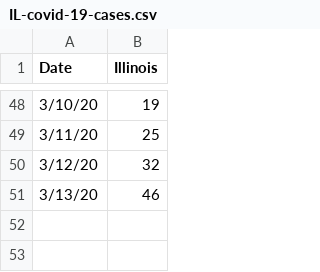
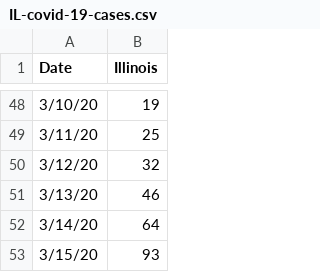
Before and after one commit to MartinLBarron/IllinoisCovid-19-tracking, a CSV file: data/IL-covid-19-cases.csv, drawn as a sheet; only a part is shown, gaps mark what is left out.

```diff
--- a/data/IL-covid-19-cases.csv
+++ b/data/IL-covid-19-cases.csv
@@ -51 +51,3 @@
 3/13/20,46
+3/14/20,64
+3/15/20,93
```
Also changed, not shown: 10 other files.
